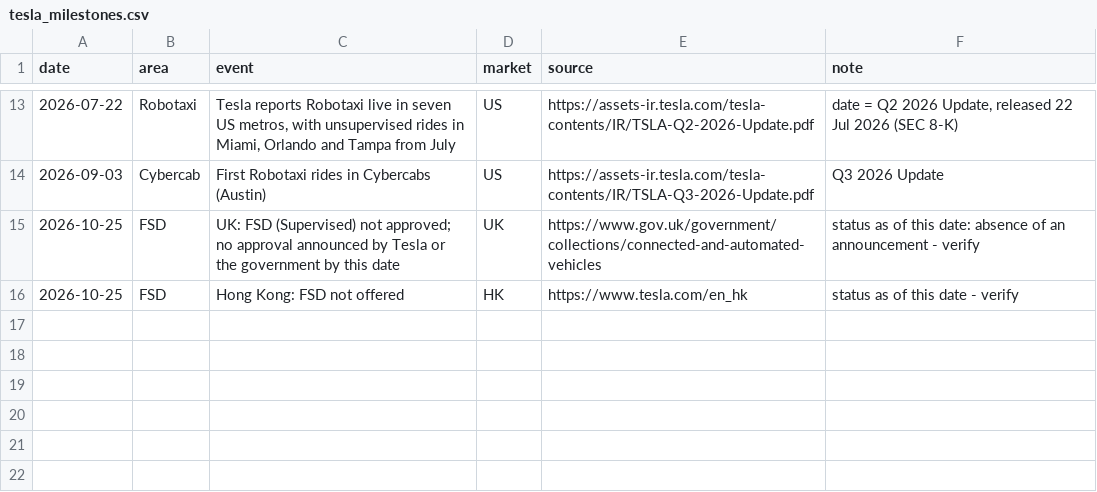
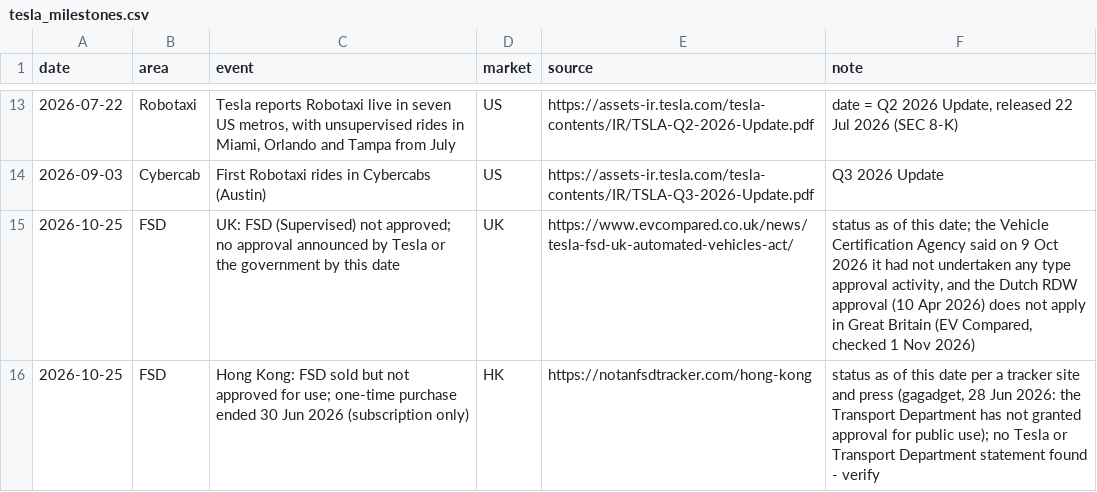
Before and after one commit to mcmarcocheung98-max/dashboards, a CSV file: data/robotaxi/tesla_milestones.csv, drawn as a sheet; only a part is shown, gaps mark what is left out.

```diff
--- a/data/robotaxi/tesla_milestones.csv
+++ b/data/robotaxi/tesla_milestones.csv
@@ -14,3 +14,3 @@ date,area,event,market,source,note
 2026-09-03,Cybercab,First Robotaxi rides in Cybercabs (Austin),US,https://assets-ir.tesla.com/tesla-contents/IR/TSLA-Q3-2026-Update.pdf,Q3 2026 Update
-2026-10-25,FSD,UK: FSD (Supervised) not approved; no approval announced by Tesla or the government by this date,UK,https://www.gov.uk/government/collections/connected-and-automated-vehicles,status as of this date: absence of an announcement - verify
-2026-10-25,FSD,Hong Kong: FSD not offered,HK,https://www.tesla.com/en_hk,status as of this date - verify
+2026-10-25,FSD,UK: FSD (Supervised) not approved; no approval announced by Tesla or the government by this date,UK,https://www.evcompared.co.uk/news/tesla-fsd-uk-automated-vehicles-act/,"status as of this date; the Vehicle Certification Agency said on 9 Oct 2026 it had not undertaken any type approval activity, and the Dutch RDW approval (10 Apr 2026) does not apply in Great Britain (EV Compared, checked 1 Nov 2026)"
+2026-10-25,FSD,Hong Kong: FSD sold but not approved for use; one-time purchase ended 30 Jun 2026 (subscription only),HK,https://notanfsdtracker.com/hong-kong,"status as of this date per a tracker site and press (gagadget, 28 Jun 2026: the Transport Department has not granted approval for public use); no Tesla or Transport Department statement found - verify"
```
Also changed, not shown: data/robotaxi/rides_quarterly.csv, 1 other file.
